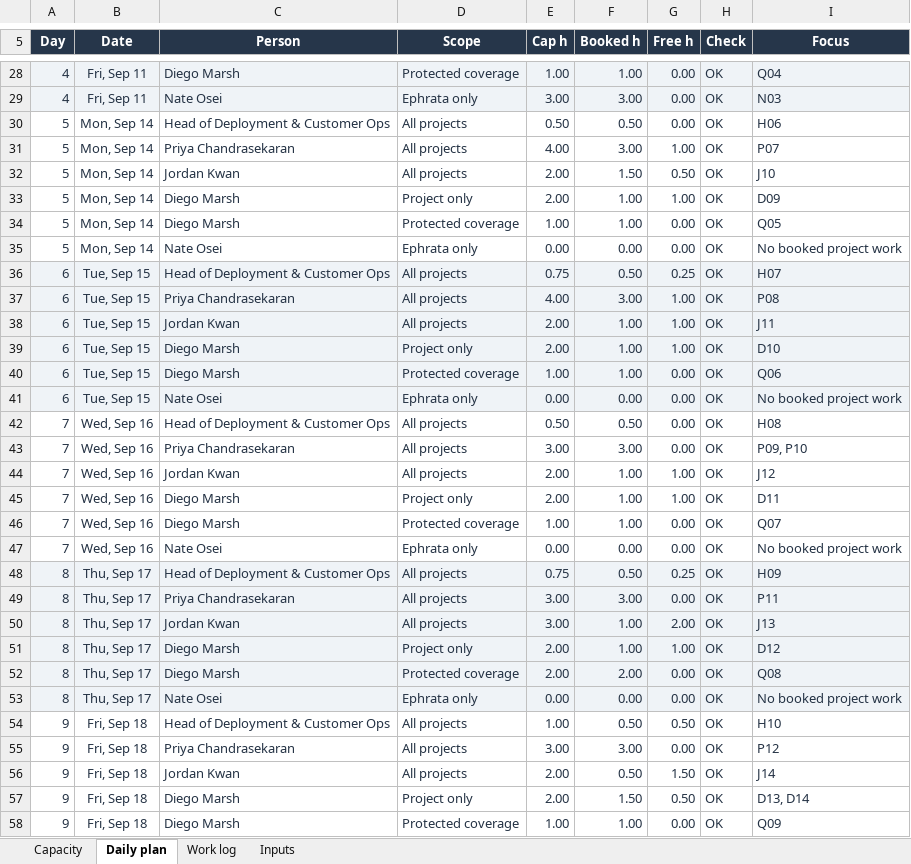
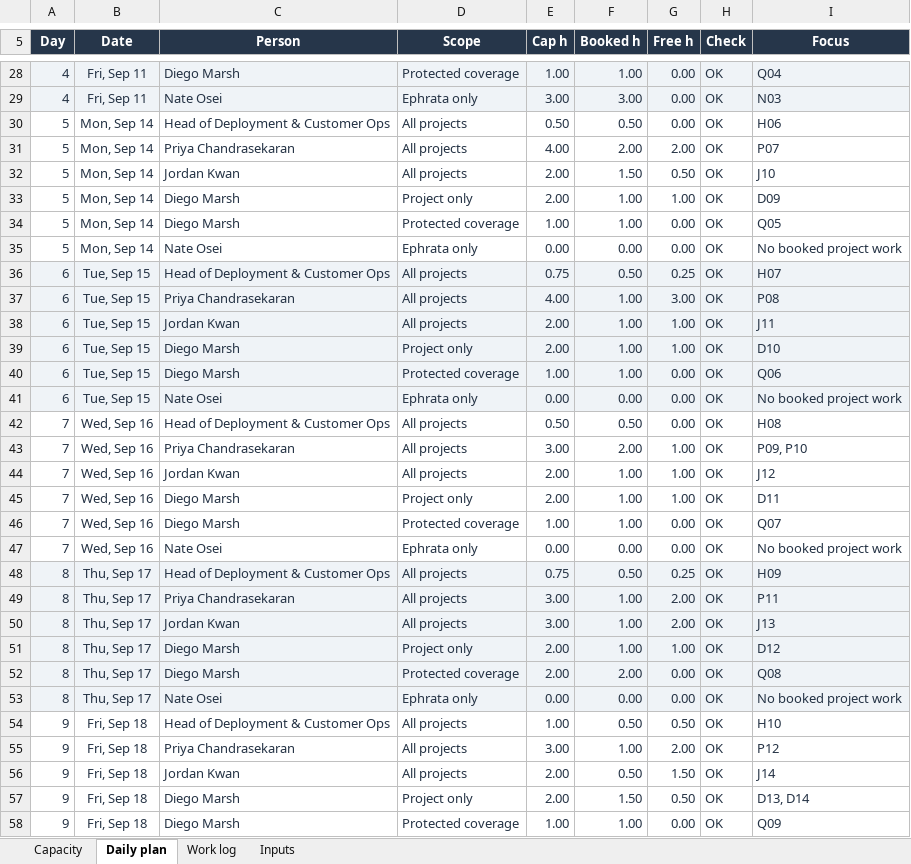
Before and after one commit to yaseen-bhat/zingage-ephrata-recovery, an Excel workbook: ten_day_operating_plan.xlsx, sheet Daily plan, drawn as a sheet; only a part is shown, gaps mark what is left out; values as stored, in another font and other column widths than the file's, no borders; conditional formats not drawn; the diff names each change by its address in the sheet, - before the commit and + after, or states it on an @@ line.

```diff
--- a/ten_day_operating_plan.xlsx (sheet Daily plan)
+++ b/ten_day_operating_plan.xlsx (sheet Daily plan)
-F31 (Booked h): 3.00
+F31 (Booked h): 2.00
-G31 (Free h): 1.00
+G31 (Free h): 2.00
-F37 (Booked h): 3.00
+F37 (Booked h): 1.00
-G37 (Free h): 1.00
+G37 (Free h): 3.00
-F43 (Booked h): 3.00
+F43 (Booked h): 2.00
-G43 (Free h): 0.00
+G43 (Free h): 1.00
-F49 (Booked h): 3.00
+F49 (Booked h): 1.00
-G49 (Free h): 0.00
+G49 (Free h): 2.00
-F55 (Booked h): 3.00
+F55 (Booked h): 1.00
-G55 (Free h): 0.00
+G55 (Free h): 2.00
```
Also changed, not shown: sheet Capacity, sheet Work log, 7 other files.
